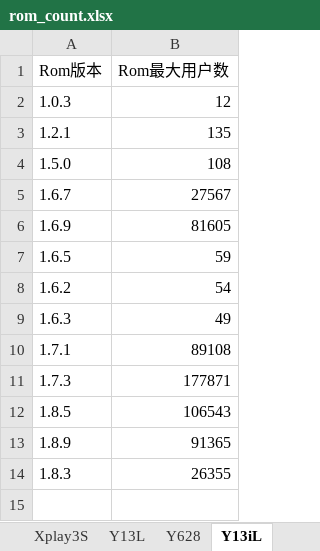
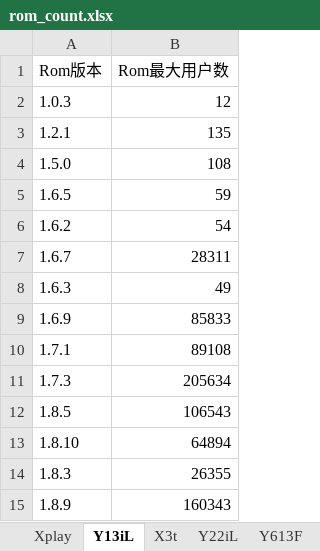
Before and after one commit to EmmaKong/script-for-data-everyweek, an Excel workbook: rom_count.xlsx, sheet Y13iL, drawn as a sheet; values as stored, in another font and other column widths than the file's, no borders; removed rows and columns are numbered as before the commit, all else as after; the diff names each change by its address in the sheet, - before the commit and + after, or states it on an @@ line.

```diff
--- a/rom_count.xlsx (sheet Y13iL)
+++ b/rom_count.xlsx (sheet Y13iL)
-row 5: 1.6.7 | 27567
-row 6: 1.6.9 | 81605
+row 7: 1.6.7 | 28311
+row 9: 1.6.9 | 85833
-B11 (Rom最大用户数): 177871
+B11 (Rom最大用户数): 205634
-row 13: 1.8.9 | 91365
+row 13: 1.8.10 | 64894
+row 15: 1.8.9 | 160343
```
Also changed, not shown: sheet X3t, sheet Xplay, sheet Y613, sheet Y27, sheet Y18L, sheet Y13L, 27 more sheets, other sheet tabs, 21 other files.
